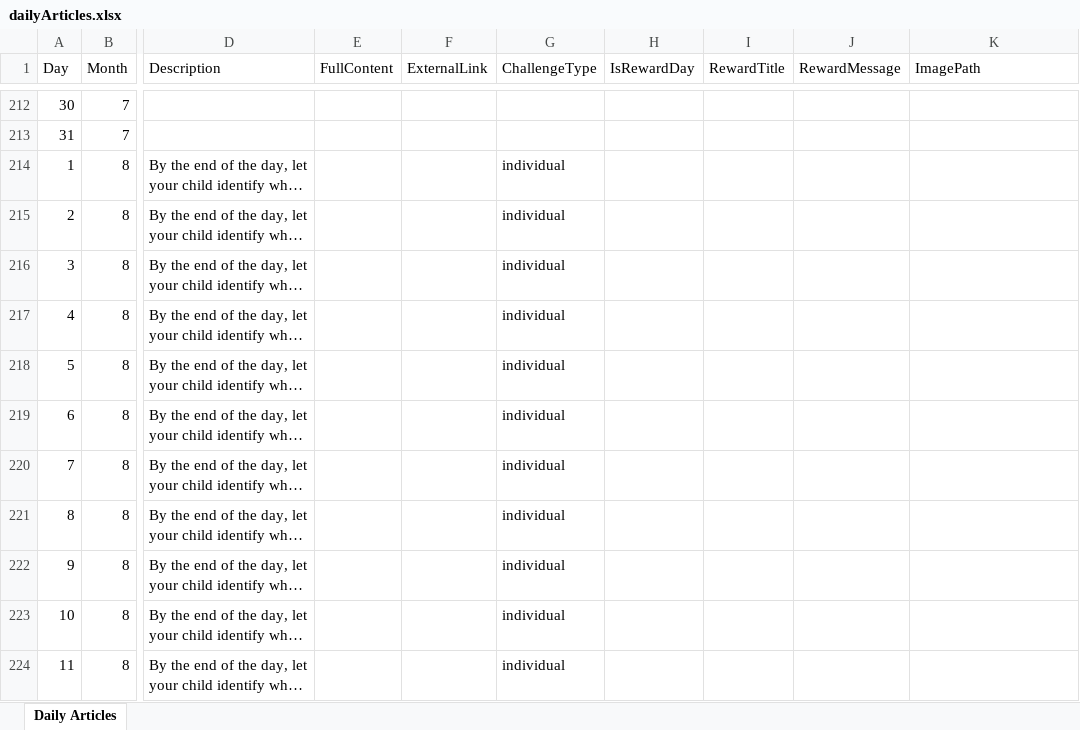
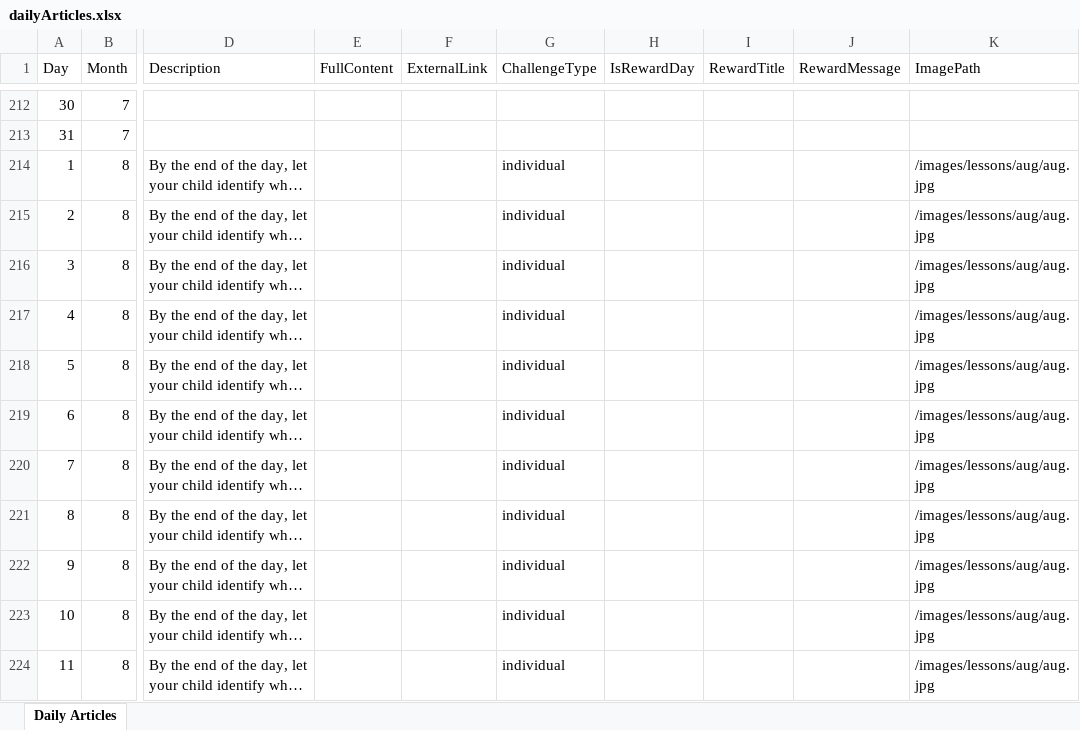
Before and after one commit to Denielmen/COA-S.A.F.E, an Excel workbook: public/dailyArticles.xlsx, sheet Daily Articles, drawn as a sheet; only a part is shown, gaps mark what is left out; long unchanged cells end in …; values as stored, in another font and other column widths than the file's, no borders; the diff covers the shown part only; the diff names each change by its address in the sheet, - before the commit and + after, or states it on an @@ line.

```diff
--- a/public/dailyArticles.xlsx (sheet Daily Articles)
+++ b/public/dailyArticles.xlsx (sheet Daily Articles)
-K214:K224 (ImagePath): (empty)
+K214:K224 (ImagePath): /images/lessons/aug/aug.jpg
```
Also changed, not shown: 56 edited cells elsewhere in this sheet, 13 other files.
